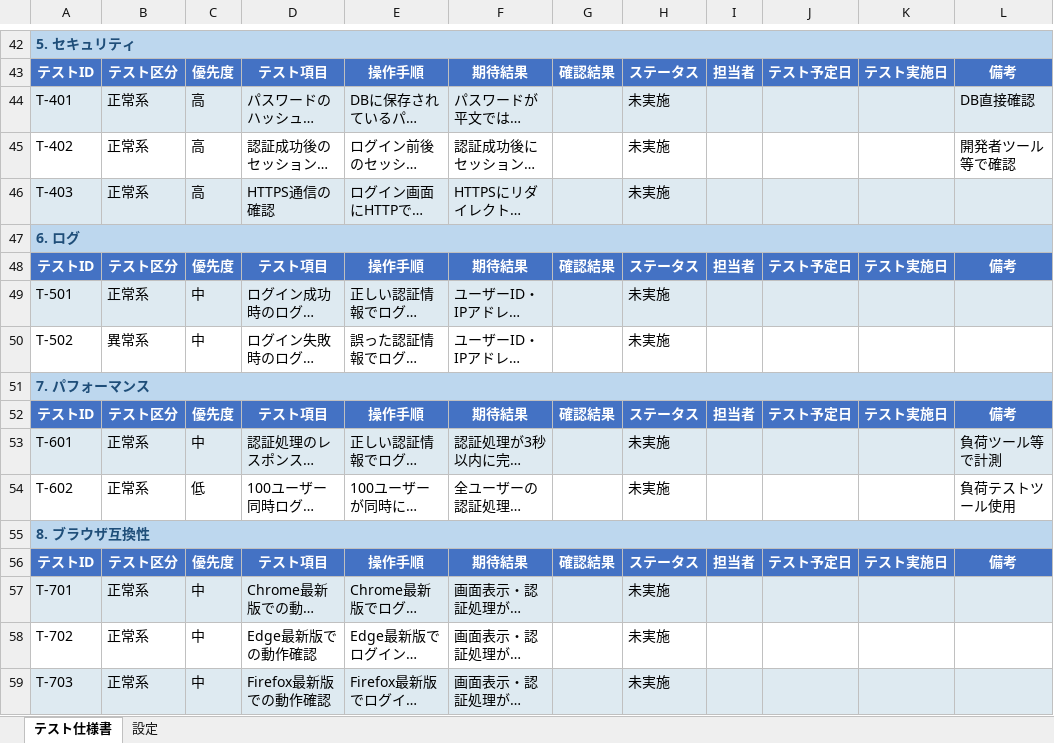
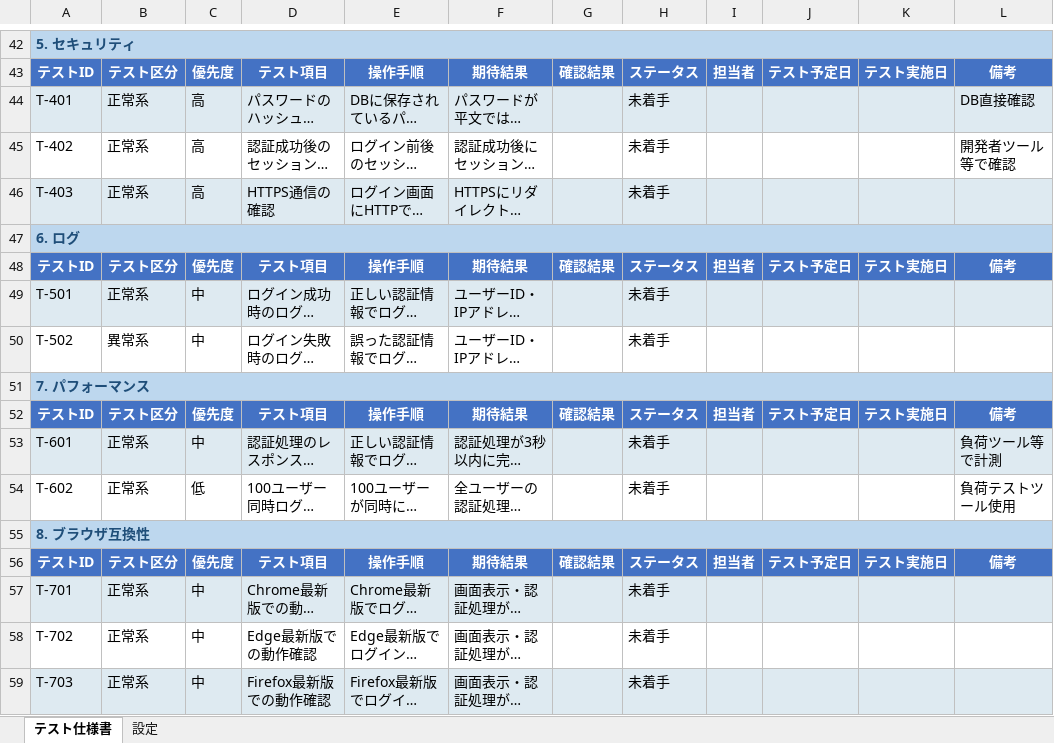
Before and after one commit to akkiy93/bit-20260319, an Excel workbook: demo/test_spec.xlsx, sheet テスト仕様書, drawn as a sheet; only a part is shown, gaps mark what is left out; long unchanged cells end in …; values as stored, in another font and other column widths than the file's, no borders; conditional formats not drawn; the diff covers the shown part only; the diff names each change by its address in the sheet, - before the commit and + after, or states it on an @@ line.

```diff
--- a/demo/test_spec.xlsx (sheet テスト仕様書)
+++ b/demo/test_spec.xlsx (sheet テスト仕様書)
-H44:H46: 未実施
+H44:H46: 未着手
-H49:H50: 未実施
+H49:H50: 未着手
-H53:H54: 未実施
+H53:H54: 未着手
-H57:H59: 未実施
+H57:H59: 未着手
```
Also changed, not shown: 21 edited cells elsewhere in this sheet, 1 other file.
